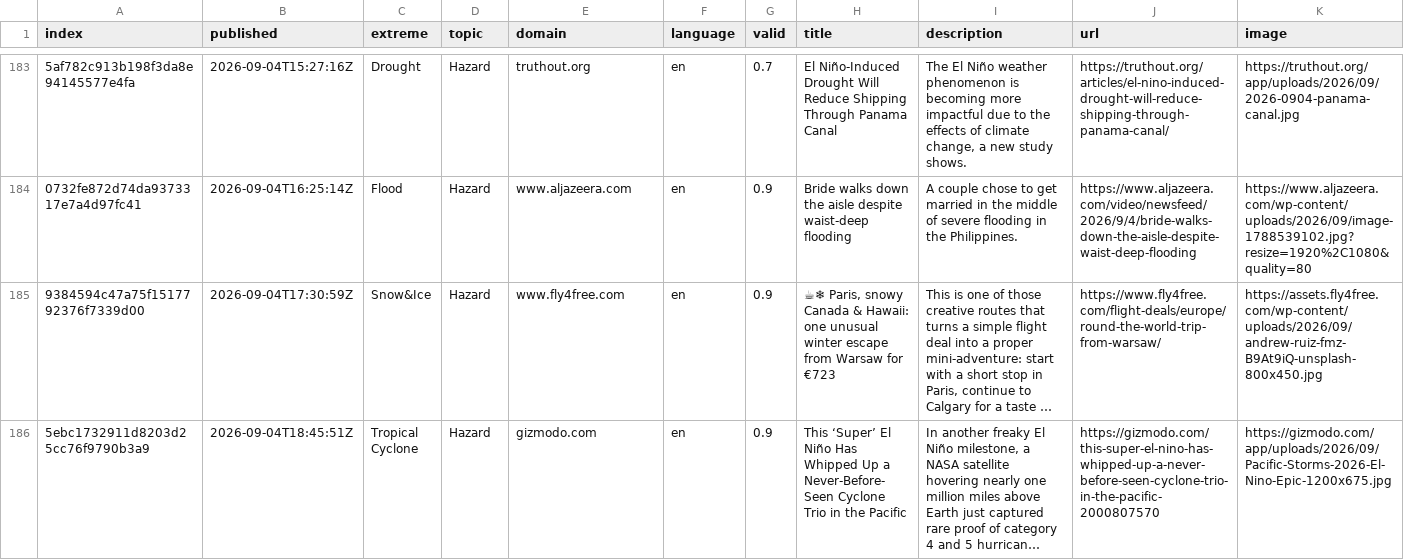
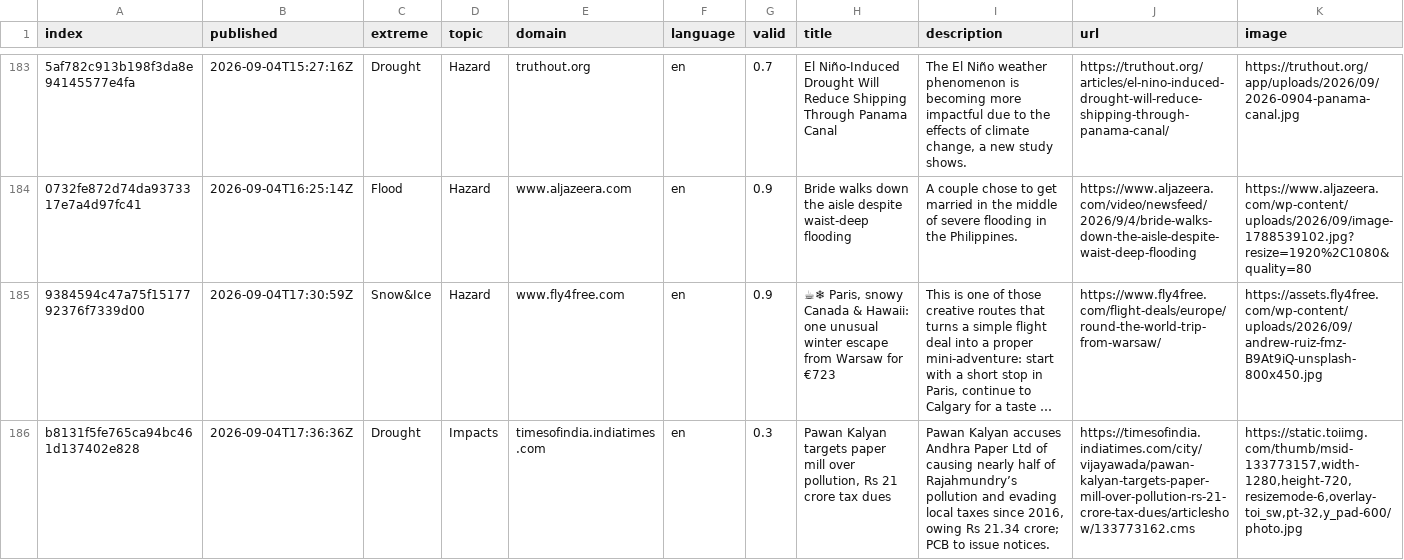
Before and after one commit to ms2329-news/collectionIsComing, a CSV file: csv/news_2026_09.csv, drawn as a sheet; only a part is shown, gaps mark what is left out; the shorter side is filled out with more unchanged rows; long unchanged cells end in …; rows hold the shown columns only; the diff covers the shown part only; the diff names each change by its address in the sheet, - before the commit and + after, or states it on an @@ line.

```diff
--- a/csv/news_2026_09.csv
+++ b/csv/news_2026_09.csv
+row 186: b8131f5fe765ca94bc461d137402e828 | 2026-09-04T17:36:36Z | Drought | Impacts | timesofindia.indiatimes.com | en | 0.3 | Pawan Kalyan targets paper mill over pollution, Rs 21 crore tax dues | Pawan Kalyan accuses Andhra Paper Ltd of causing nearly half of Rajahmundry’s pollution and evading local taxes since 2016, owing Rs 21.34 crore; PCB to issue notices. | https://timesofindia.indiatimes.com/city/vijayawada/pawan-kalyan-targets-paper-mill-over-pollution-rs-21-crore-tax-dues/articleshow/133773162.cms | https://static.toiimg.com/thumb/msid-133773157,width-1280,height-720,resizemode-6,overlay-toi_sw,pt-32,y_pad-600/photo.jpg
```
Also changed, not shown: 2 added rows elsewhere in this file, 3 other files.
